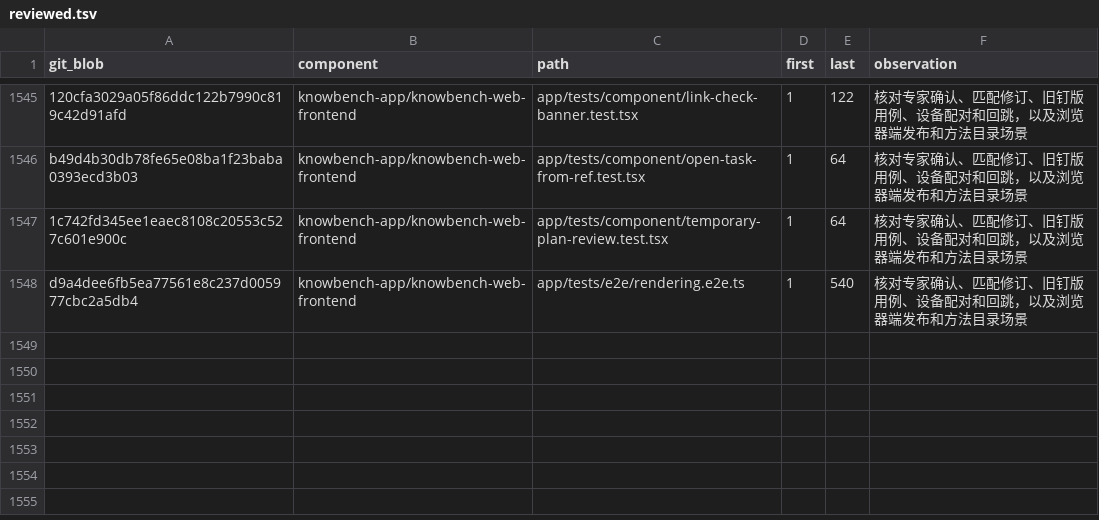
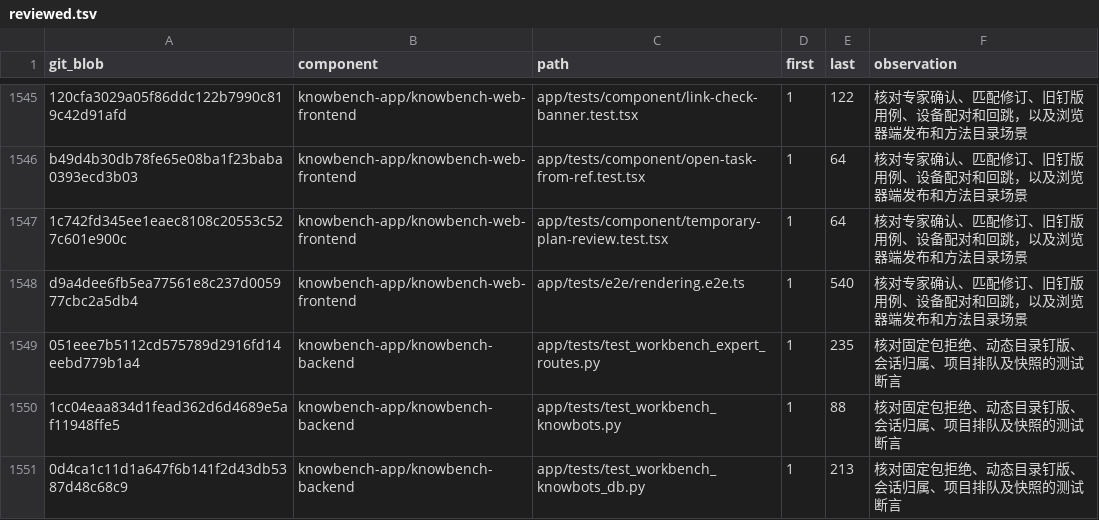
Before and after one commit to sunmoonlion/sunmoonun, a TSV file: scripts/results/2026-11-26-Luna十八组件逐行审查/reviewed.tsv, drawn as a sheet; only a part is shown, gaps mark what is left out.

```diff
--- a/scripts/results/2026-11-26-Luna十八组件逐行审查/reviewed.tsv
+++ b/scripts/results/2026-11-26-Luna十八组件逐行审查/reviewed.tsv
@@ -1548 +1548,4 @@ b49d4b30db78fe65e08ba1f23baba0393ecd3b03	knowbench-app/knowbench-web-frontend	ap
 d9a4dee6fb5ea77561e8c237d005977cbc2a5db4	knowbench-app/knowbench-web-frontend	app/tests/e2e/rendering.e2e.ts	1	540	核对专家确认、匹配修订、旧钉版用例、设备配对和回跳，以及浏览器端发布和方法目录场景
+051eee7b5112cd575789d2916fd14eebd779b1a4	knowbench-app/knowbench-backend	app/tests/test_workbench_expert_routes.py	1	235	核对固定包拒绝、动态目录钉版、会话归属、项目排队及快照的测试断言
+1cc04eaa834d1fead362d6d4689e5af11948ffe5	knowbench-app/knowbench-backend	app/tests/test_workbench_knowbots.py	1	88	核对固定包拒绝、动态目录钉版、会话归属、项目排队及快照的测试断言
+0d4ca1c11d1a647f6b141f2d43db5387d48c68c9	knowbench-app/knowbench-backend	app/tests/test_workbench_knowbots_db.py	1	213	核对固定包拒绝、动态目录钉版、会话归属、项目排队及快照的测试断言
```
Also changed, not shown: 2 other files.
